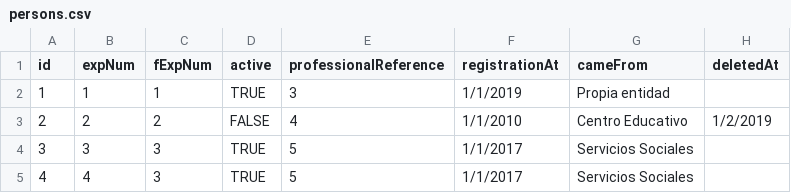
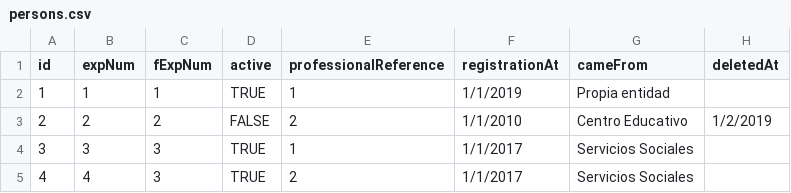
Before and after one commit to liceo-social/liceo, a CSV file: csv/persons.csv, drawn as a sheet; only a part is shown; the diff names each change by its address in the sheet, - before the commit and + after, or states it on an @@ line.

```diff
--- a/csv/persons.csv
+++ b/csv/persons.csv
-E2 (professionalReference): 3
+E2 (professionalReference): 1
-E3 (professionalReference): 4
+E3 (professionalReference): 2
-E4 (professionalReference): 5
+E4 (professionalReference): 1
-E5 (professionalReference): 5
+E5 (professionalReference): 2
```
Also changed, not shown: 1 other file.
